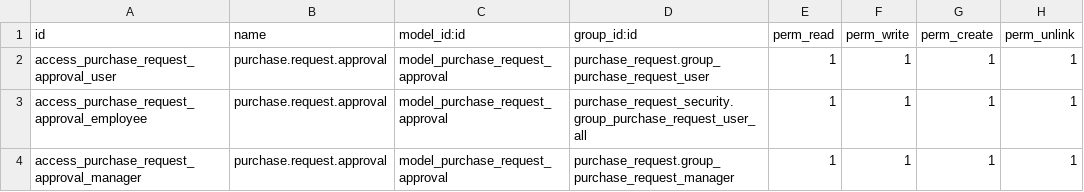
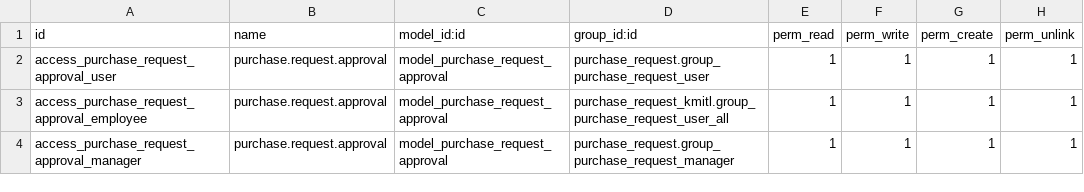
Before and after one commit to Aginix/kmitl, a CSV file: purchase_request_approval/security/ir.model.access.csv, drawn as a sheet.

Commit message:
[IMP] purchase_request_kmitl: ยุบรวม

```diff
--- a/purchase_request_approval/security/ir.model.access.csv
+++ b/purchase_request_approval/security/ir.model.access.csv
@@ -2,3 +2,3 @@ id,name,model_id:id,group_id:id,perm_read,perm_write,perm_create,perm_unlink
 access_purchase_request_approval_user,purchase.request.approval,model_purchase_request_approval,purchase_request.group_purchase_request_user,1,1,1,1
-access_purchase_request_approval_employee,purchase.request.approval,model_purchase_request_approval,purchase_request_security.group_purchase_request_user_all,1,1,1,1
+access_purchase_request_approval_employee,purchase.request.approval,model_purchase_request_approval,purchase_request_kmitl.group_purchase_request_user_all,1,1,1,1
 access_purchase_request_approval_manager,purchase.request.approval,model_purchase_request_approval,purchase_request.group_purchase_request_manager,1,1,1,1
```
Also changed, not shown: purchase_request_tender_kmitl/security/ir.model.access.csv, 50 other files.
